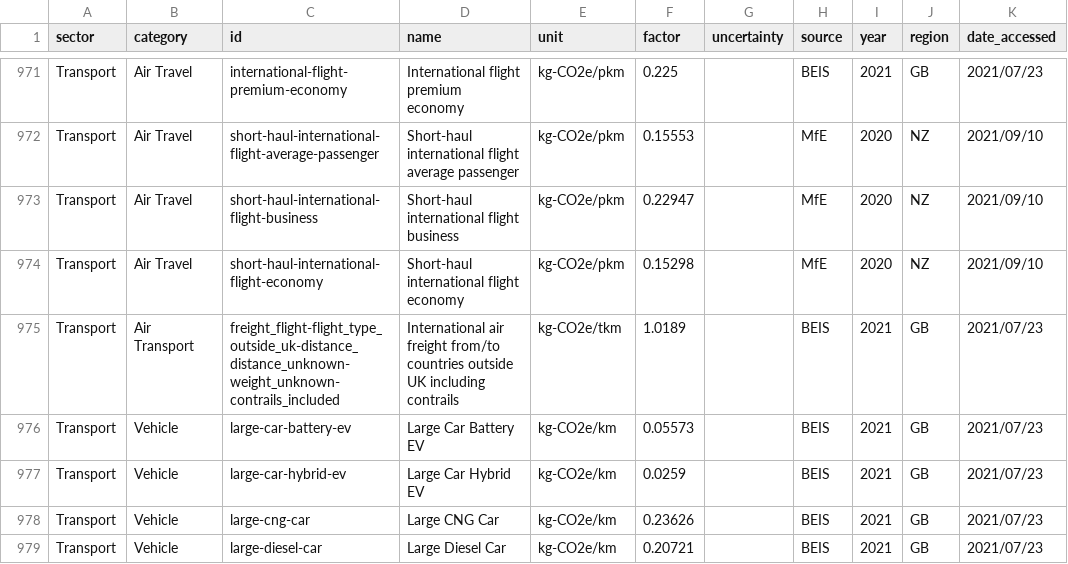
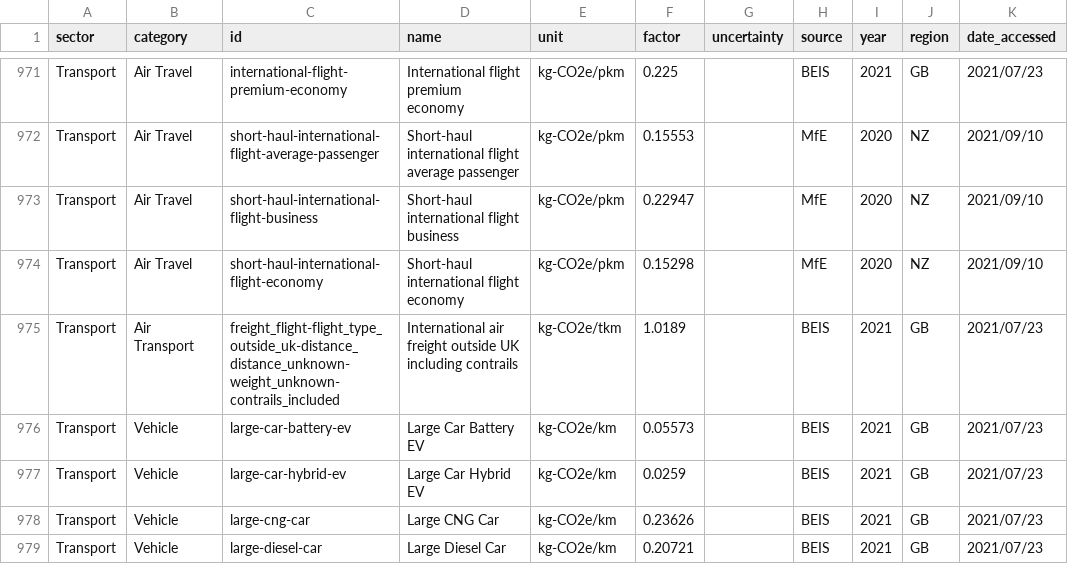
Before and after one commit to climatiq/Open-Emission-Factors-DB, a CSV file: OpenEmissionFactorsDB.csv, drawn as a sheet; only a part is shown, gaps mark what is left out; the diff names each change by its address in the sheet, - before the commit and + after, or states it on an @@ line.

Commit message:
Update OpenEmissionFactorsDB.csv

```diff
--- a/OpenEmissionFactorsDB.csv
+++ b/OpenEmissionFactorsDB.csv
-D975 (name): …air freight from/to countries outside UK…
+D975 (name): …air freight outside UK…
```
